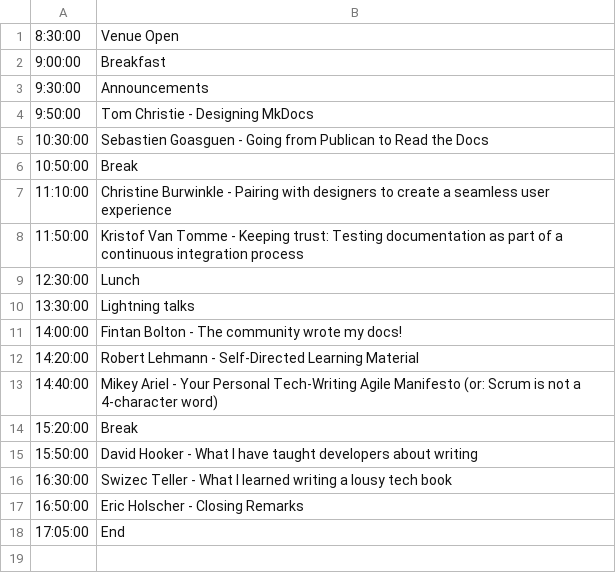
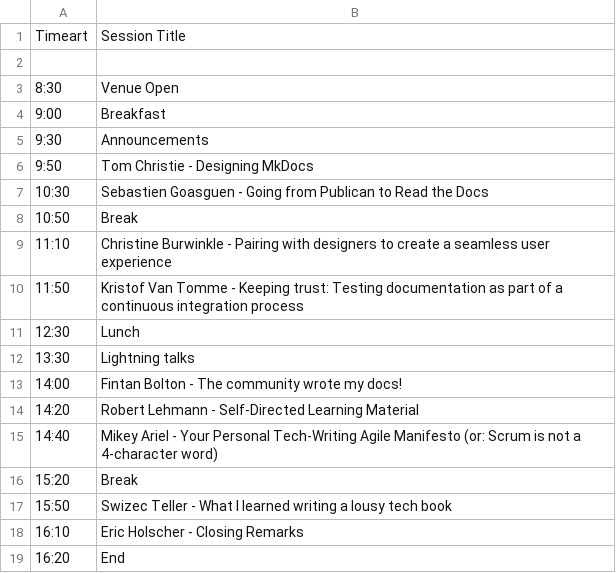
Before and after one commit to writethedocs/www, a CSV file: docs/_data/eu2014-day2.csv, drawn as a sheet.

```diff
--- a/docs/_data/eu2014-day2.csv
+++ b/docs/_data/eu2014-day2.csv
@@ -1,18 +1,19 @@
-8:30:00,Venue Open
-9:00:00,Breakfast
-9:30:00,Announcements
-9:50:00,Tom Christie - Designing MkDocs
-10:30:00,Sebastien Goasguen - Going from Publican to Read the Docs
-10:50:00,Break
-11:10:00,Christine Burwinkle - Pairing with designers to create a seamless user experience
-11:50:00,Kristof Van Tomme - Keeping trust: Testing documentation as part of a continuous integration process
-12:30:00,Lunch
-13:30:00,Lightning talks
-14:00:00,Fintan Bolton - The community wrote my docs!
-14:20:00,Robert Lehmann - Self-Directed Learning Material
-14:40:00,Mikey Ariel - Your Personal Tech-Writing Agile Manifesto (or: Scrum is not a 4-character word)
-15:20:00,Break
-15:50:00,David Hooker - What I have taught developers about writing
-16:30:00,Swizec Teller - What I learned writing a lousy tech book
-16:50:00,Eric Holscher - Closing Remarks
-17:05:00,End
+Timeart,Session Title
+,
+8:30,Venue Open
+9:00,Breakfast
+9:30,Announcements
+9:50,Tom Christie - Designing MkDocs
+10:30,Sebastien Goasguen - Going from Publican to Read the Docs
+10:50,Break
+11:10,Christine Burwinkle - Pairing with designers to create a seamless user experience
+11:50,Kristof Van Tomme - Keeping trust: Testing documentation as part of a continuous integration process
+12:30,Lunch
+13:30,Lightning talks
+14:00,Fintan Bolton - The community wrote my docs!
+14:20,Robert Lehmann - Self-Directed Learning Material
+14:40,Mikey Ariel - Your Personal Tech-Writing Agile Manifesto (or: Scrum is not a 4-character word)
+15:20,Break
+15:50,Swizec Teller - What I learned writing a lousy tech book
+16:10,Eric Holscher - Closing Remarks
+16:20,End
```
Also changed, not shown: docs/_data/eu2014-day1.csv, 2 other files.
